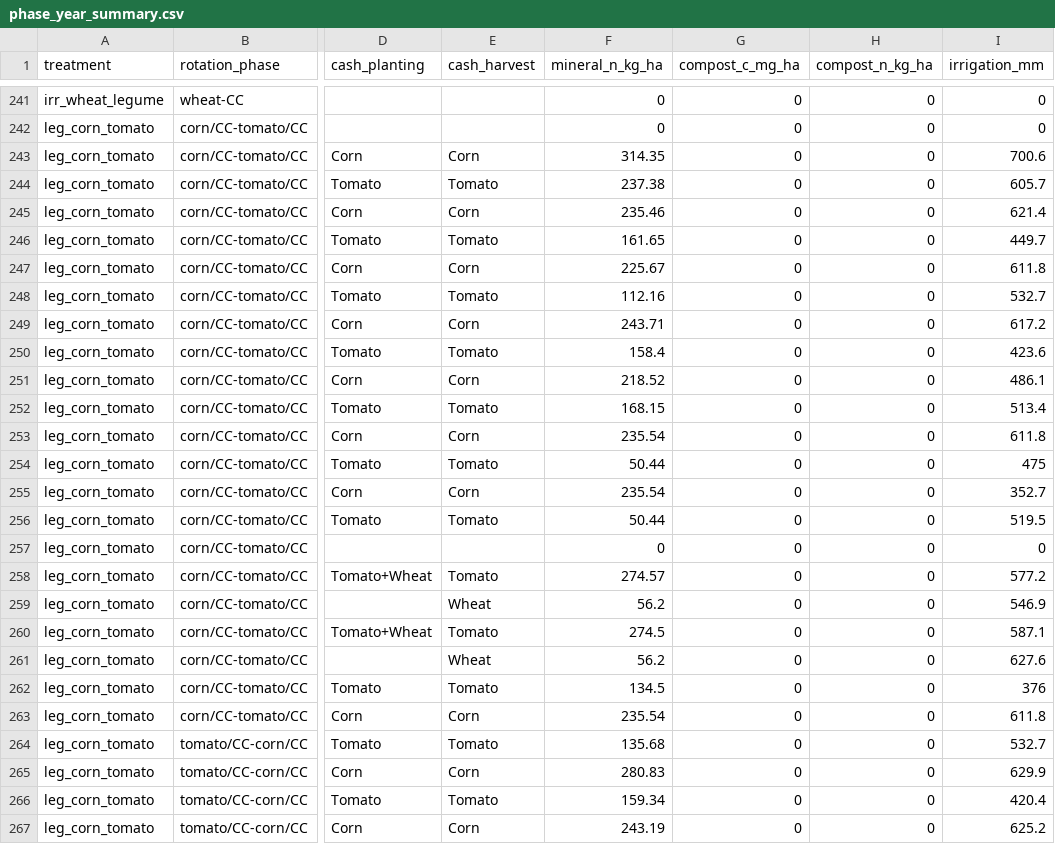
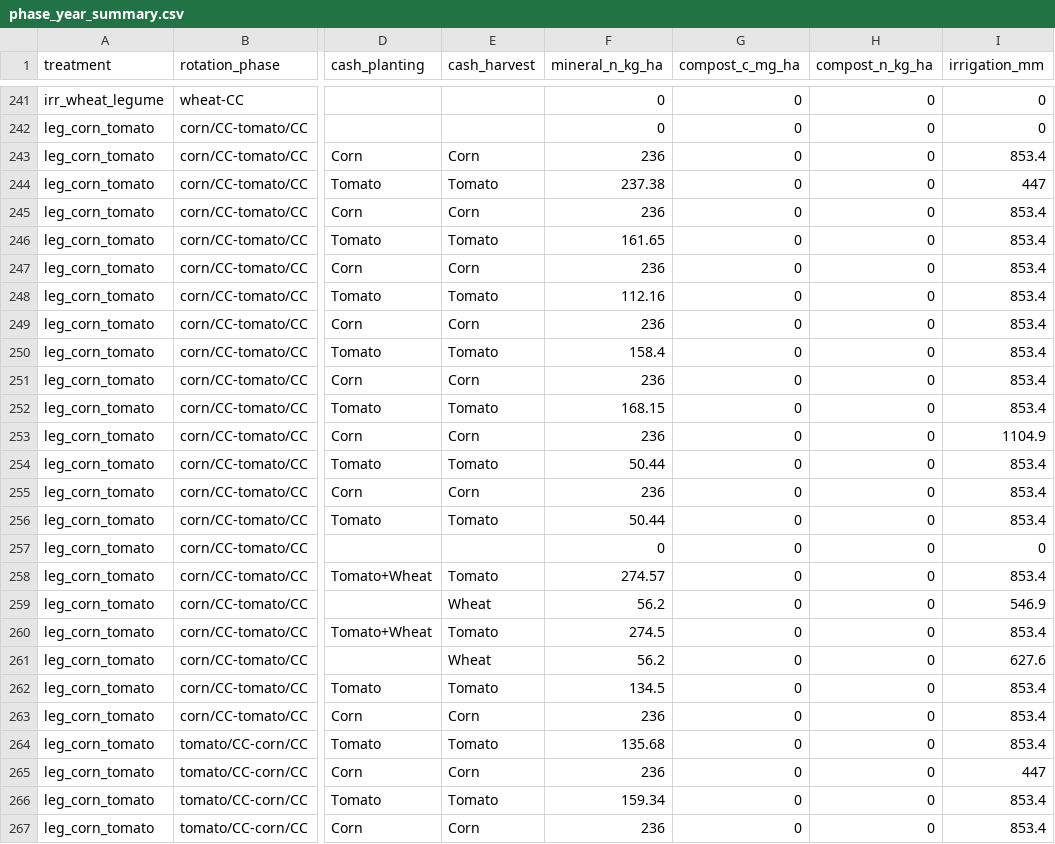
Before and after one commit to ccmmf/calibration, a CSV file: runs/russell_ranch/events_treatments/phase_year_summary.csv, drawn as a sheet; only a part is shown, gaps mark what is left out; the diff covers the shown part only; the diff names each change by its address in the sheet, - before the commit and + after, or states it on an @@ line.

```diff
--- a/runs/russell_ranch/events_treatments/phase_year_summary.csv
+++ b/runs/russell_ranch/events_treatments/phase_year_summary.csv
-F243 (mineral_n_kg_ha): 314.35
+F243 (mineral_n_kg_ha): 236
-I243 (irrigation_mm): 700.6
+I243 (irrigation_mm): 853.4
-I244 (irrigation_mm): 605.7
+I244 (irrigation_mm): 447
-F245 (mineral_n_kg_ha): 235.46
+F245 (mineral_n_kg_ha): 236
-I245 (irrigation_mm): 621.4
+I245 (irrigation_mm): 853.4
-I246 (irrigation_mm): 449.7
+I246 (irrigation_mm): 853.4
-F247 (mineral_n_kg_ha): 225.67
+F247 (mineral_n_kg_ha): 236
-I247 (irrigation_mm): 611.8
+I247 (irrigation_mm): 853.4
-I248 (irrigation_mm): 532.7
+I248 (irrigation_mm): 853.4
-F249 (mineral_n_kg_ha): 243.71
+F249 (mineral_n_kg_ha): 236
-I249 (irrigation_mm): 617.2
+I249 (irrigation_mm): 853.4
-I250 (irrigation_mm): 423.6
+I250 (irrigation_mm): 853.4
-F251 (mineral_n_kg_ha): 218.52
+F251 (mineral_n_kg_ha): 236
-I251 (irrigation_mm): 486.1
+I251 (irrigation_mm): 853.4
-I252 (irrigation_mm): 513.4
+I252 (irrigation_mm): 853.4
-F253 (mineral_n_kg_ha): 235.54
+F253 (mineral_n_kg_ha): 236
-I253 (irrigation_mm): 611.8
+I253 (irrigation_mm): 1104.9
-I254 (irrigation_mm): 475
+I254 (irrigation_mm): 853.4
-F255 (mineral_n_kg_ha): 235.54
+F255 (mineral_n_kg_ha): 236
-I255 (irrigation_mm): 352.7
+I255 (irrigation_mm): 853.4
-I256 (irrigation_mm): 519.5
+I256 (irrigation_mm): 853.4
-I258 (irrigation_mm): 577.2
+I258 (irrigation_mm): 853.4
-I260 (irrigation_mm): 587.1
+I260 (irrigation_mm): 853.4
-I262 (irrigation_mm): 376
+I262 (irrigation_mm): 853.4
-F263 (mineral_n_kg_ha): 235.54
+F263 (mineral_n_kg_ha): 236
-I263 (irrigation_mm): 611.8
+I263 (irrigation_mm): 853.4
-I264 (irrigation_mm): 532.7
+I264 (irrigation_mm): 853.4
-F265 (mineral_n_kg_ha): 280.83
+F265 (mineral_n_kg_ha): 236
-I265 (irrigation_mm): 629.9
+I265 (irrigation_mm): 447
-I266 (irrigation_mm): 420.4
+I266 (irrigation_mm): 853.4
-F267 (mineral_n_kg_ha): 243.19
+F267 (mineral_n_kg_ha): 236
-I267 (irrigation_mm): 625.2
+I267 (irrigation_mm): 853.4
```
Also changed, not shown: 96 edited cells elsewhere in this file, 10 other files.
